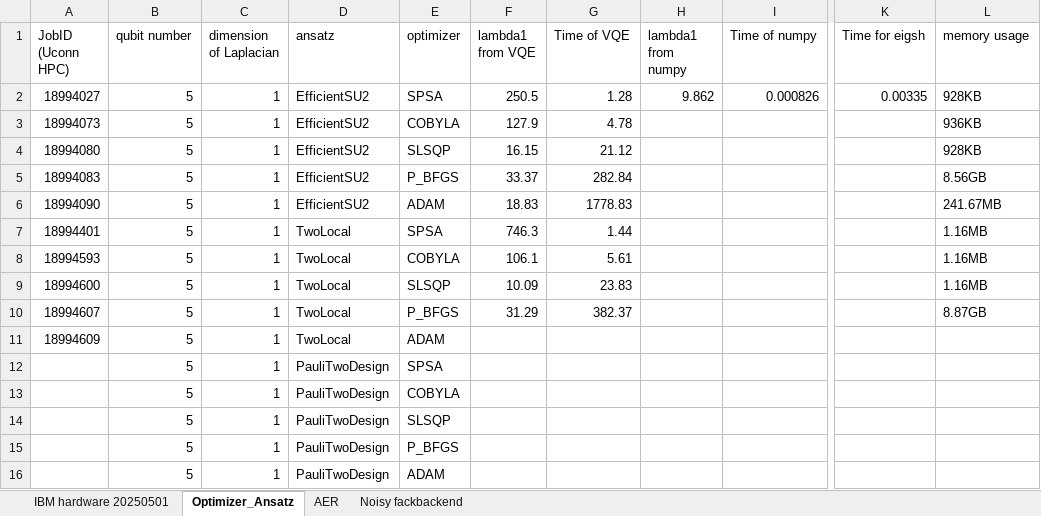
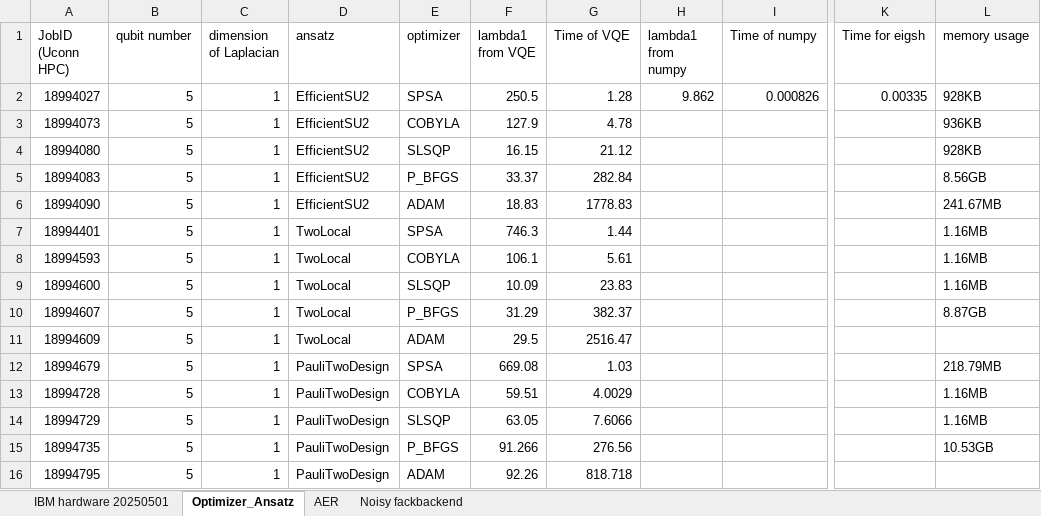
Before and after one commit to cliu124/quantum, an Excel workbook: quantum_hardware_testing_20250501.xlsx, sheet Optimizer_Ansatz, drawn as a sheet; only a part is shown, gaps mark what is left out; values as stored, in another font and other column widths than the file's, no borders; the diff names each change by its address in the sheet, - before the commit and + after, or states it on an @@ line.

```diff
--- a/quantum_hardware_testing_20250501.xlsx (sheet Optimizer_Ansatz)
+++ b/quantum_hardware_testing_20250501.xlsx (sheet Optimizer_Ansatz)
-F11 (lambda1 from VQE): (empty)
+F11 (lambda1 from VQE): 29.5
-G11 (Time of VQE): (empty)
+G11 (Time of VQE): 2516.47
-A12 (JobID (Uconn HPC)): (empty)
+A12 (JobID (Uconn HPC)): 18994679
-F12 (lambda1 from VQE): (empty)
+F12 (lambda1 from VQE): 669.08
-G12 (Time of VQE): (empty)
+G12 (Time of VQE): 1.03
-L12 (memory usage): (empty)
+L12 (memory usage): 218.79MB
-A13 (JobID (Uconn HPC)): (empty)
+A13 (JobID (Uconn HPC)): 18994728
-F13 (lambda1 from VQE): (empty)
+F13 (lambda1 from VQE): 59.51
-G13 (Time of VQE): (empty)
+G13 (Time of VQE): 4.0029
-L13:L14 (memory usage): (empty)
+L13:L14 (memory usage): 1.16MB
-A14 (JobID (Uconn HPC)): (empty)
+A14 (JobID (Uconn HPC)): 18994729
-F14 (lambda1 from VQE): (empty)
+F14 (lambda1 from VQE): 63.05
-G14 (Time of VQE): (empty)
+G14 (Time of VQE): 7.6066
-A15 (JobID (Uconn HPC)): (empty)
+A15 (JobID (Uconn HPC)): 18994735
-F15 (lambda1 from VQE): (empty)
+F15 (lambda1 from VQE): 91.266
-G15 (Time of VQE): (empty)
+G15 (Time of VQE): 276.56
-L15 (memory usage): (empty)
+L15 (memory usage): 10.53GB
-A16 (JobID (Uconn HPC)): (empty)
+A16 (JobID (Uconn HPC)): 18994795
-F16 (lambda1 from VQE): (empty)
+F16 (lambda1 from VQE): 92.26
-G16 (Time of VQE): (empty)
+G16 (Time of VQE): 818.718
```
Also changed, not shown: sheet AER, 1 other file.
